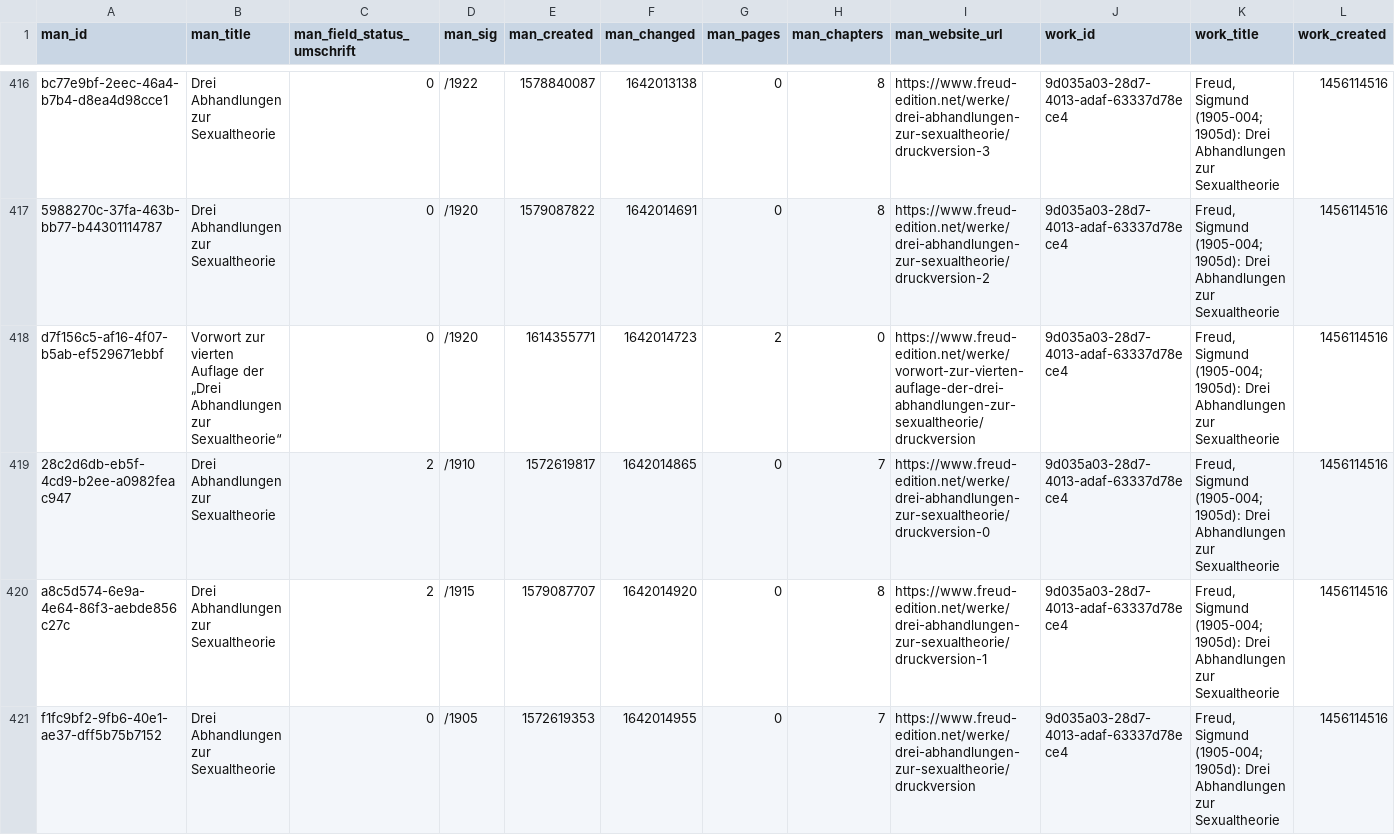
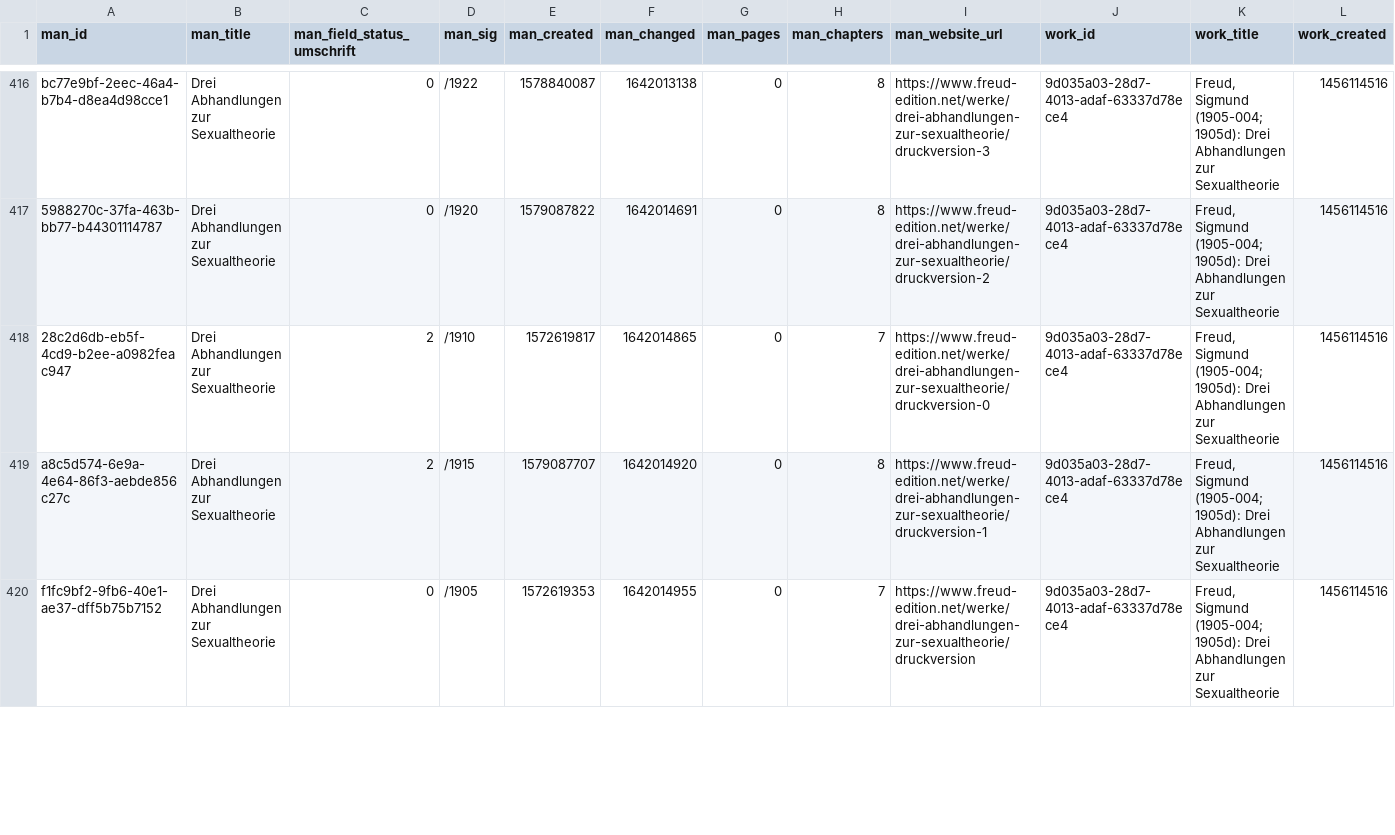
Before and after one commit to freud-digital/frd-reporting, a CSV file: html/data/manifestations_all.csv, drawn as a sheet; only a part is shown, gaps mark what is left out; removed rows and columns are numbered as before the commit, all else as after; rows hold the shown columns only; the diff covers the shown part only; the diff names each change by its address in the sheet, - before the commit and + after, or states it on an @@ line.

```diff
--- a/html/data/manifestations_all.csv
+++ b/html/data/manifestations_all.csv
-row 418: d7f156c5-af16-4f07-b5ab-ef529671ebbf | Vorwort zur vierten Auflage der „Drei Abhandlungen zur Sexualtheorie“ | 0 | /1920 | 1614355771 | 1642014723 | 2 | 0 | https://www.freud-edition.net/werke/vorwort-zur-vierten-auflage-der-drei-abhandlungen-zur-sexualtheorie/druckversion | 9d035a03-28d7-4013-adaf-63337d78ece4 | Freud, Sigmund (1905-004; 1905d): Drei Abhandlungen zur Sexualtheorie | 1456114516
```
Also changed, not shown: 1 added row elsewhere in this file, html/data/manifestations.csv, 5 other files.
